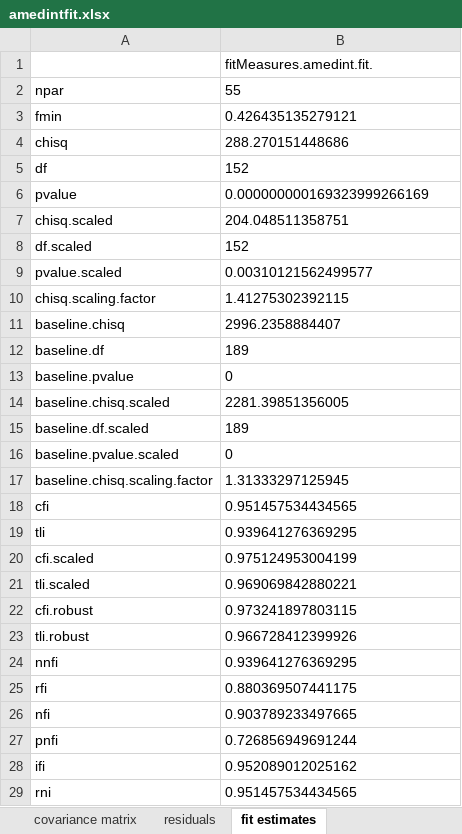
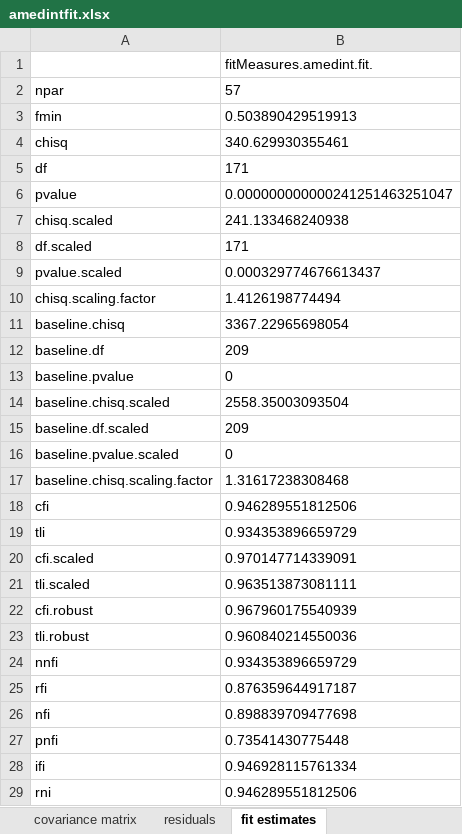
Before and after one commit to gulru-h/climate-poland, an Excel workbook: amedintfit.xlsx, sheet fit estimates, drawn as a sheet; only a part is shown; values as stored, in another font and other column widths than the file's, no borders; the diff covers the shown part only; the diff names each change by its address in the sheet, - before the commit and + after, or states it on an @@ line.

```diff
--- a/amedintfit.xlsx (sheet fit estimates)
+++ b/amedintfit.xlsx (sheet fit estimates)
-B2: 55
+B2: 57
-B3: 0.426435135279121
+B3: 0.503890429519913
-B4: 288.270151448686
+B4: 340.629930355461
-B5: 152
+B5: 171
-B6: 0.000000000169323999266169
+B6: 0.000000000000241251463251047
-B7: 204.048511358751
+B7: 241.133468240938
-B8: 152
+B8: 171
-B9: 0.00310121562499577
+B9: 0.000329774676613437
-B10: 1.41275302392115
+B10: 1.4126198774494
-B11: 2996.2358884407
+B11: 3367.22965698054
-B12: 189
+B12: 209
-B14: 2281.39851356005
+B14: 2558.35003093504
-B15: 189
+B15: 209
-B17: 1.31333297125945
+B17: 1.31617238308468
-B18: 0.951457534434565
+B18: 0.946289551812506
-B19: 0.939641276369295
+B19: 0.934353896659729
-B20: 0.975124953004199
+B20: 0.970147714339091
-B21: 0.969069842880221
+B21: 0.963513873081111
-B22: 0.973241897803115
+B22: 0.967960175540939
-B23: 0.966728412399926
+B23: 0.960840214550036
-B24: 0.939641276369295
+B24: 0.934353896659729
-B25: 0.880369507441175
+B25: 0.876359644917187
-B26: 0.903789233497665
+B26: 0.898839709477698
-B27: 0.726856949691244
+B27: 0.73541430775448
-B28: 0.952089012025162
+B28: 0.946928115761334
-B29: 0.951457534434565
+B29: 0.946289551812506
```
Also changed, not shown: 44 edited cells elsewhere in this sheet, sheet covariance matrix, sheet residuals, sheet standardised pe, sheet parameter estimates, int_taltfit.xlsx, ldlafit.xlsx, 20 other files.
